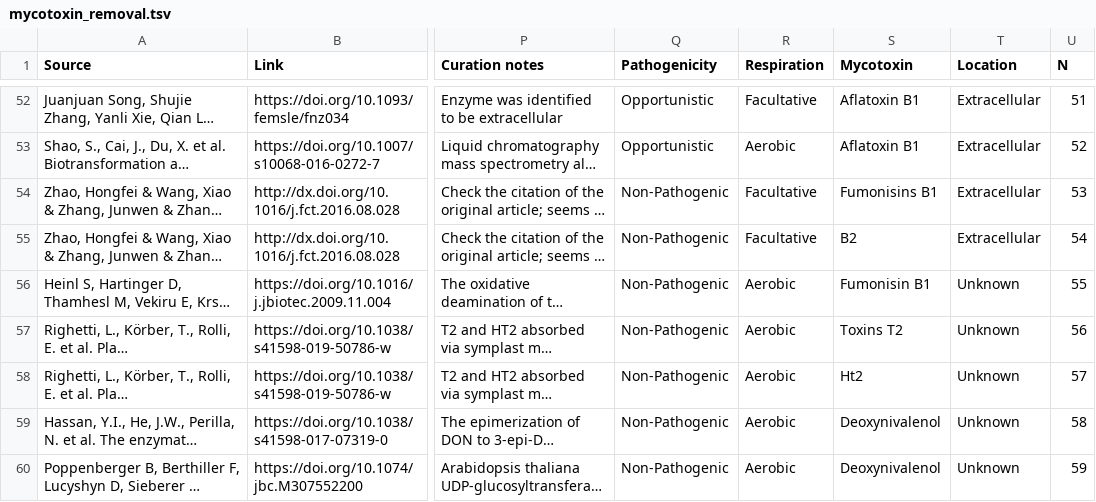
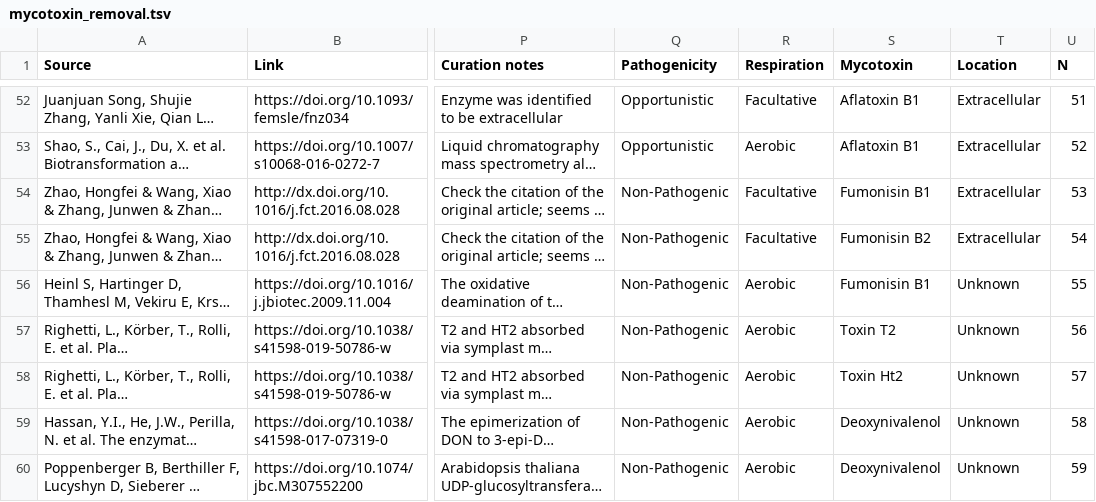
Before and after one commit to sophiabevans/mycotoxin-database, a TSV file: data/mycotoxin_removal.tsv, drawn as a sheet; only a part is shown, gaps mark what is left out; long unchanged cells end in …; the diff names each change by its address in the sheet, - before the commit and + after, or states it on an @@ line.

```diff
--- a/data/mycotoxin_removal.tsv
+++ b/data/mycotoxin_removal.tsv
-S54 (Mycotoxin): Fumonisins B1
+S54 (Mycotoxin): Fumonisin B1
-S55 (Mycotoxin): B2
+S55 (Mycotoxin): Fumonisin B2
-S57 (Mycotoxin): Toxins T2
+S57 (Mycotoxin): Toxin T2
-S58 (Mycotoxin): Ht2
+S58 (Mycotoxin): Toxin Ht2
```
Also changed, not shown: data/mycotoxin.tsv.
